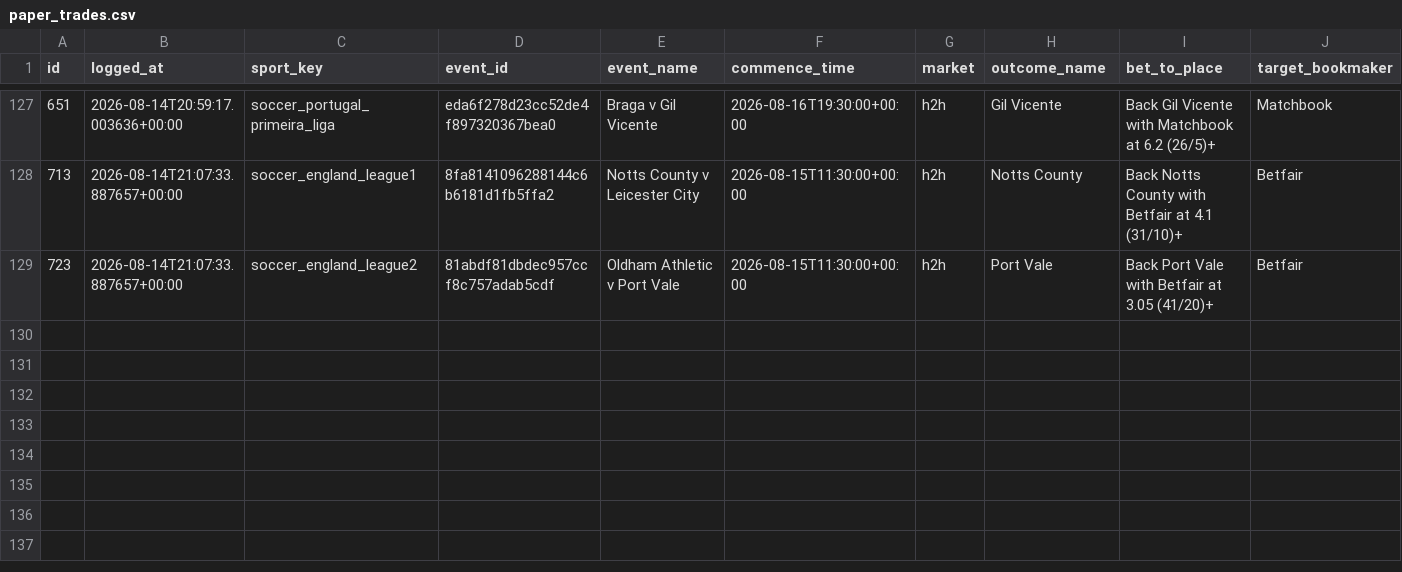
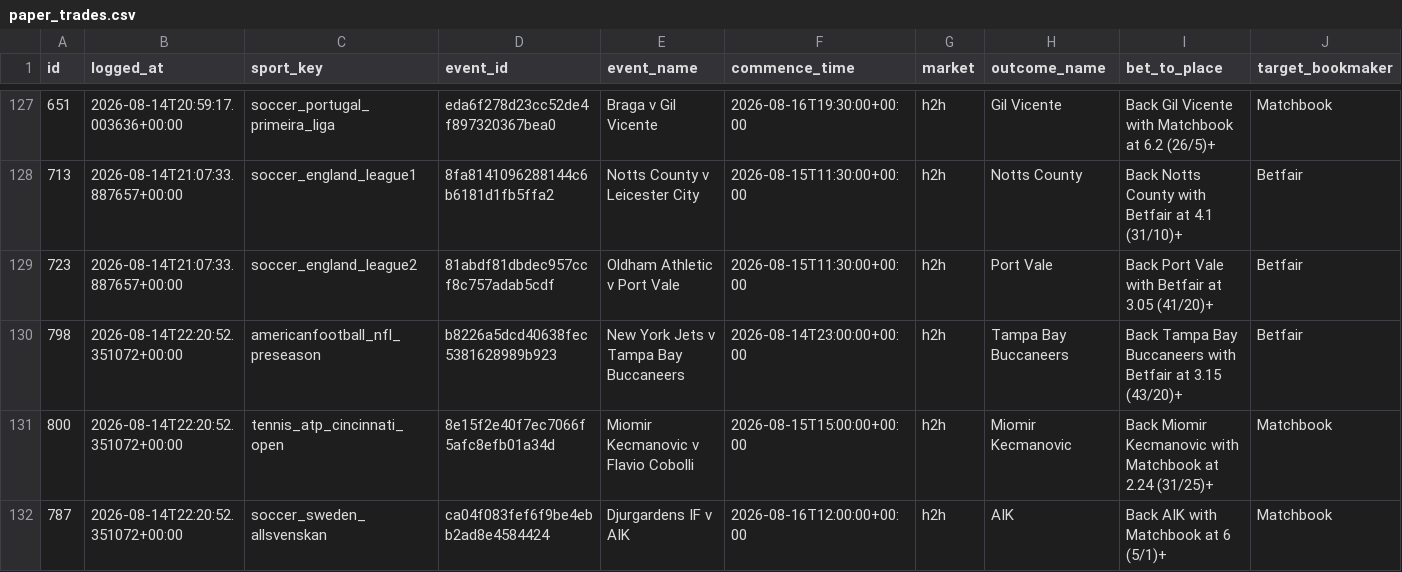
Before and after one commit to KamvysisPuzzles/sports-stat-arb, a CSV file: data/paper_trades.csv, drawn as a sheet; only a part is shown, gaps mark what is left out; rows hold the shown columns only; the diff names each change by its address in the sheet, - before the commit and + after, or states it on an @@ line.

```diff
--- a/data/paper_trades.csv
+++ b/data/paper_trades.csv
+row 130: 798 | 2026-08-14T22:20:52.351072+00:00 | americanfootball_nfl_preseason | b8226a5dcd40638fec5381628989b923 | New York Jets v Tampa Bay Buccaneers | 2026-08-14T23:00:00+00:00 | h2h | Tampa Bay Buccaneers | Back Tampa Bay Buccaneers with Betfair at 3.15 (43/20)+ | Betfair
+row 131: 800 | 2026-08-14T22:20:52.351072+00:00 | tennis_atp_cincinnati_open | 8e15f2e40f7ec7066f5afc8efb01a34d | Miomir Kecmanovic v Flavio Cobolli | 2026-08-15T15:00:00+00:00 | h2h | Miomir Kecmanovic | Back Miomir Kecmanovic with Matchbook at 2.24 (31/25)+ | Matchbook
+row 132: 787 | 2026-08-14T22:20:52.351072+00:00 | soccer_sweden_allsvenskan | ca04f083fef6f9be4ebb2ad8e4584424 | Djurgardens IF v AIK | 2026-08-16T12:00:00+00:00 | h2h | AIK | Back AIK with Matchbook at 6 (5/1)+ | Matchbook
```
Also changed, not shown: 2 other files.
